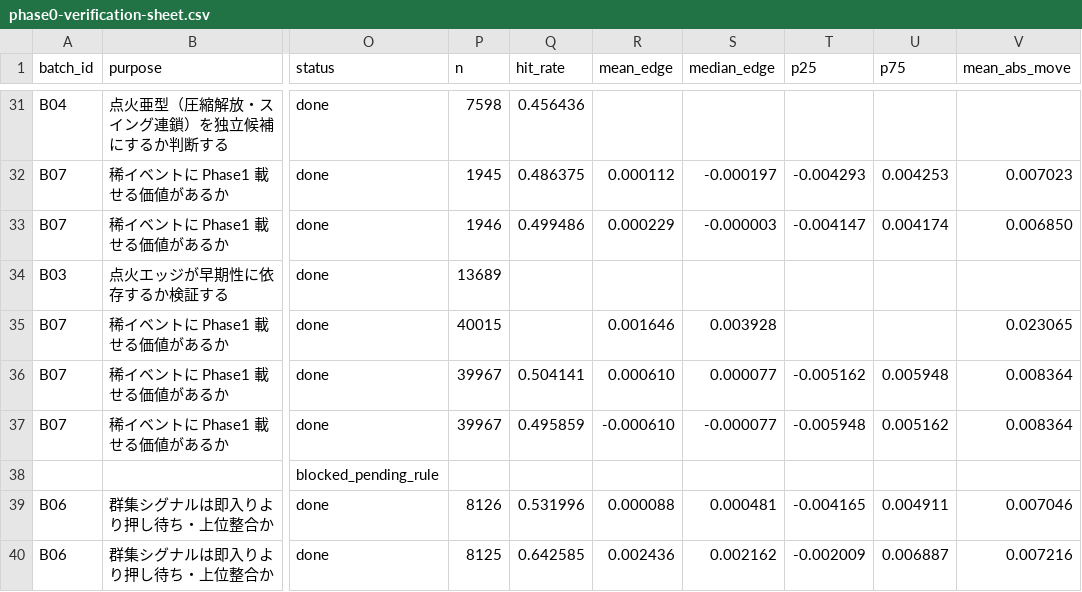
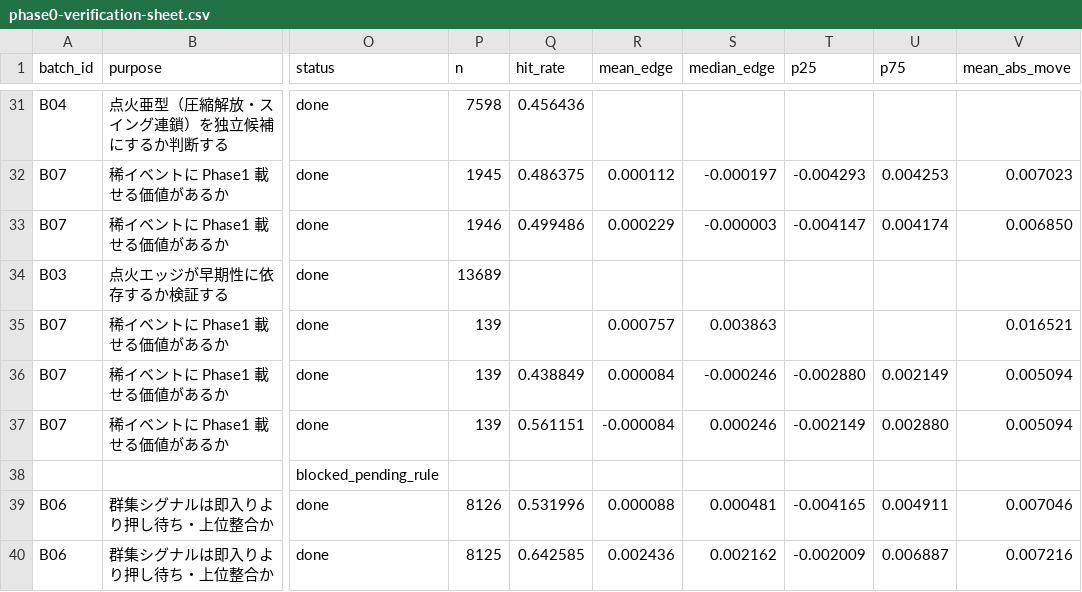
Before and after one commit to haruki-01/autotrade, a CSV file: docs/research/phase0-verification-sheet.csv, drawn as a sheet; only a part is shown, gaps mark what is left out; the diff names each change by its address in the sheet, - before the commit and + after, or states it on an @@ line.

```diff
--- a/docs/research/phase0-verification-sheet.csv
+++ b/docs/research/phase0-verification-sheet.csv
-P35 (n): 40015
+P35 (n): 139
-R35 (mean_edge): 0.001646
+R35 (mean_edge): 0.000757
-S35 (median_edge): 0.003928
+S35 (median_edge): 0.003863
-V35 (mean_abs_move): 0.023065
+V35 (mean_abs_move): 0.016521
-P36:P37 (n): 39967
+P36:P37 (n): 139
-Q36 (hit_rate): 0.504141
+Q36 (hit_rate): 0.438849
-R36 (mean_edge): 0.000610
+R36 (mean_edge): 0.000084
-S36 (median_edge): 0.000077
+S36 (median_edge): -0.000246
-T36 (p25): -0.005162
+T36 (p25): -0.002880
-U36 (p75): 0.005948
+U36 (p75): 0.002149
-V36:V37 (mean_abs_move): 0.008364
+V36:V37 (mean_abs_move): 0.005094
-Q37 (hit_rate): 0.495859
+Q37 (hit_rate): 0.561151
-R37 (mean_edge): -0.000610
+R37 (mean_edge): -0.000084
-S37 (median_edge): -0.000077
+S37 (median_edge): 0.000246
-T37 (p25): -0.005948
+T37 (p25): -0.002149
-U37 (p75): 0.005162
+U37 (p75): 0.002880
```
Also changed, not shown: 12 other files.
